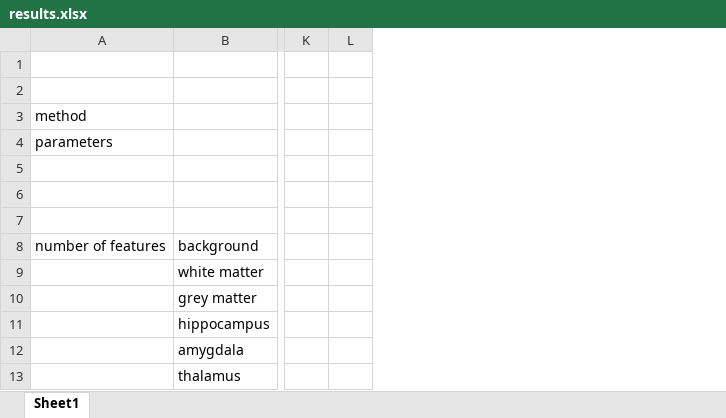
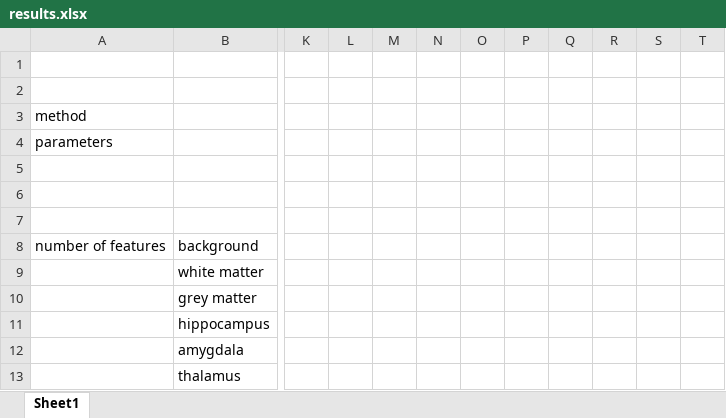
Before and after one commit to mhayoz/MIALab, an Excel workbook: results.xlsx, sheet Sheet1, drawn as a sheet; only a part is shown, gaps mark what is left out; values as stored, in another font and other column widths than the file's, no borders; the diff names each change by its address in the sheet, - before the commit and + after, or states it on an @@ line.

```diff
--- a/results.xlsx (sheet Sheet1)
+++ b/results.xlsx (sheet Sheet1)
+column M, empty
+column N, empty
+column O, empty
+column P, empty
+column Q, empty
+column R, empty
+column S, empty
+column T, empty
```
Also changed, not shown: 1 other file.
